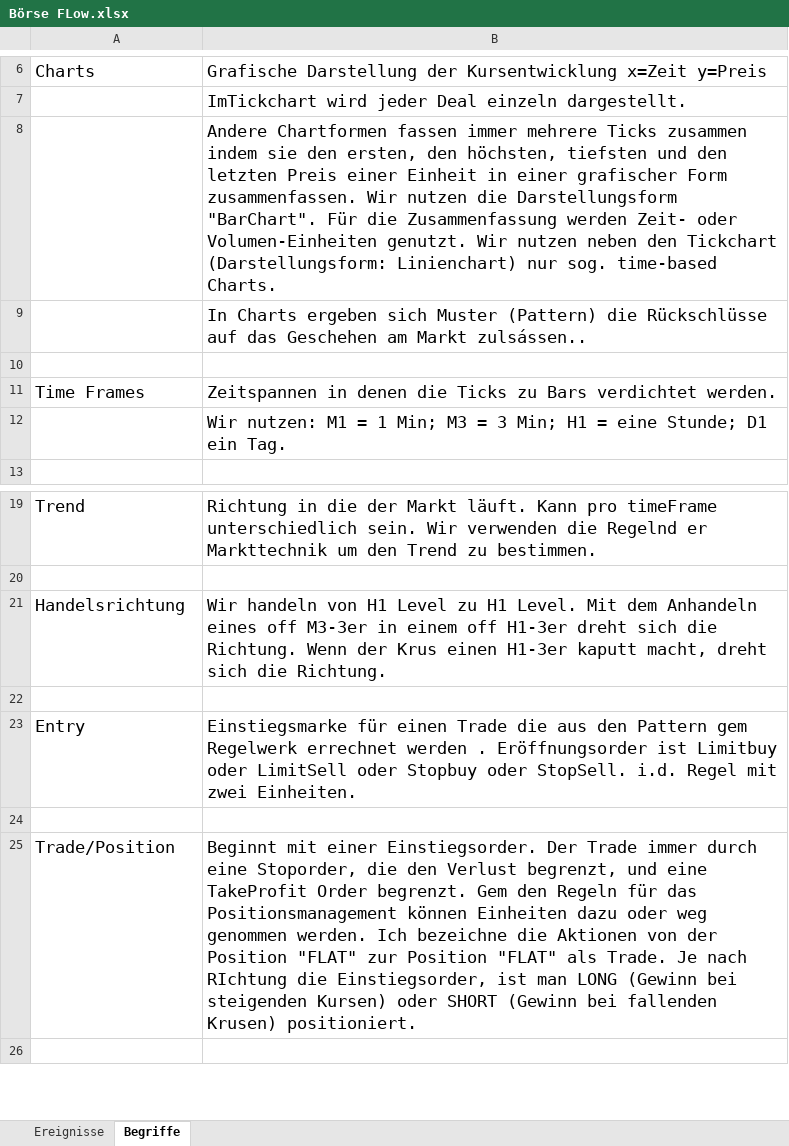
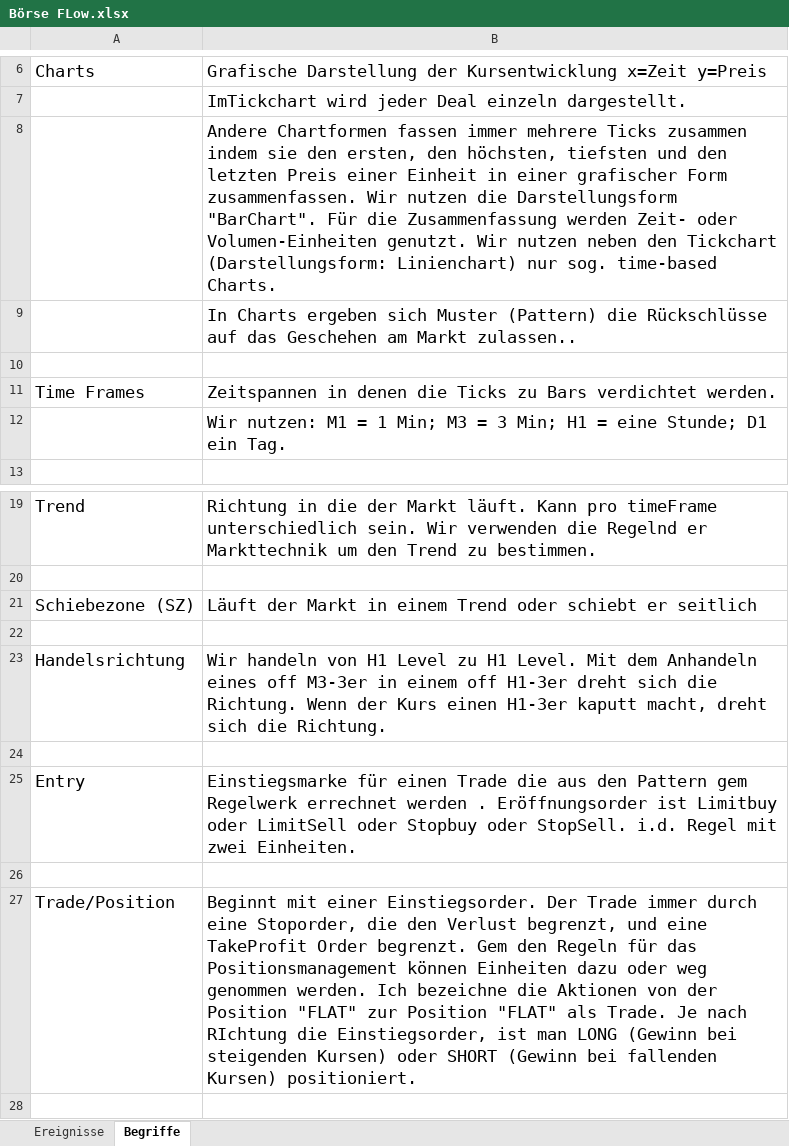
Before and after one commit to HelmutSt/WinnerMQL5, an Excel workbook: Börse FLow.xlsx, sheet Begriffe, drawn as a sheet; only a part is shown, gaps mark what is left out; values as stored, in another font and other column widths than the file's, no borders; 1 other sheet too large or unreadable and not compared; addresses are those after the commit; the diff names each change by its address in the sheet, - before the commit and + after, or states it on an @@ line.

Commit message:
Änderung am 2025-10-28 15:07  auf HelmutsLaptop

```diff
--- a/Börse FLow.xlsx (sheet Begriffe)
+++ b/Börse FLow.xlsx (sheet Begriffe)
-B9: …am Markt zulsássen..
+B9: …am Markt zulassen..
+row 21: Schiebezone (SZ) | Läuft der Markt in einem Trend oder schiebt er seitlich
+row 22: (empty)
-B23: …Wenn der Krus einen H1-3er…
+B23: …Wenn der Kurs einen H1-3er…
-B27: …bei fallenden Krusen) positioniert.
+B27: …bei fallenden Kursen) positioniert.
```
